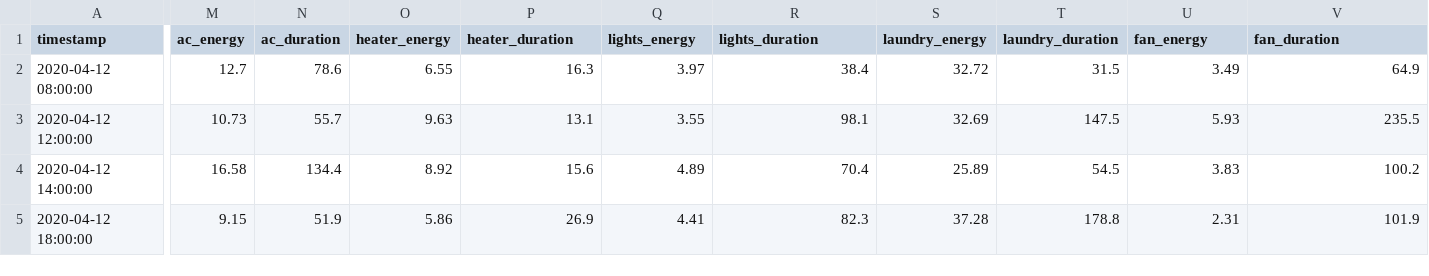
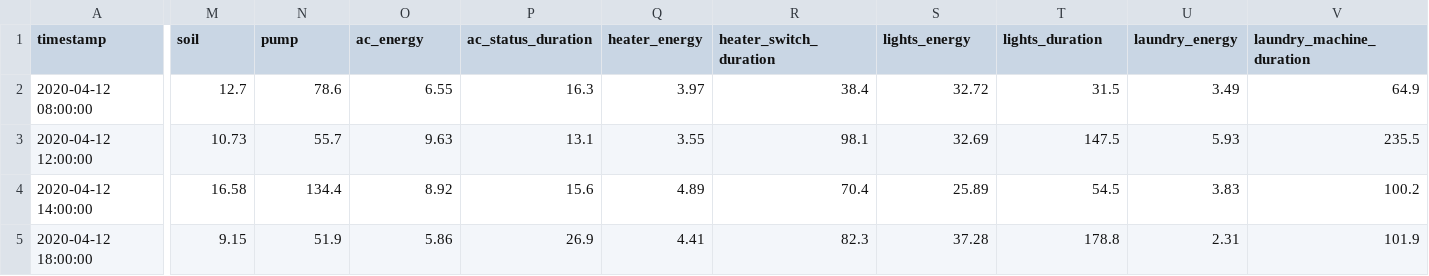
Before and after one commit to YovelElad/SmartByte-Training-Data, a CSV file: six_month_data.csv, drawn as a sheet; only a part is shown, gaps mark what is left out; the diff covers the shown part only; the diff names each change by its address in the sheet, - before the commit and + after, or states it on an @@ line.

```diff
--- a/six_month_data.csv
+++ b/six_month_data.csv
-M1: ac_energy
+M1: soil
-N1: ac_duration
+N1: pump
-O1: heater_energy
+O1: ac_energy
-P1: heater_duration
+P1: ac_status_duration
-Q1: lights_energy
+Q1: heater_energy
-R1: lights_duration
+R1: heater_switch_duration
-S1: laundry_energy
+S1: lights_energy
-T1: laundry_duration
+T1: lights_duration
-U1: fan_energy
+U1: laundry_energy
-V1: fan_duration
+V1: laundry_machine_duration
```
Also changed, not shown: 3 edited cells elsewhere in this file, amir.csv, mock_data.csv, 3 other files.
